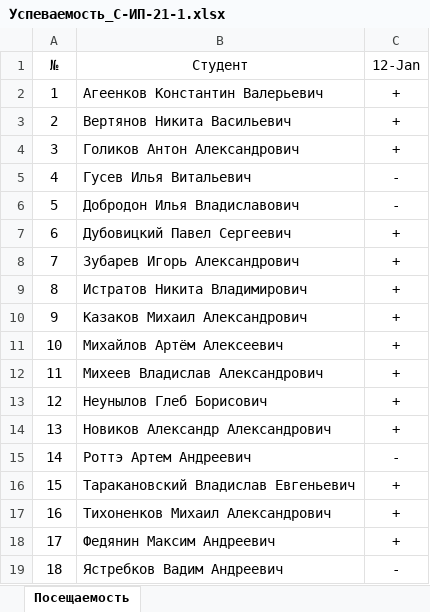
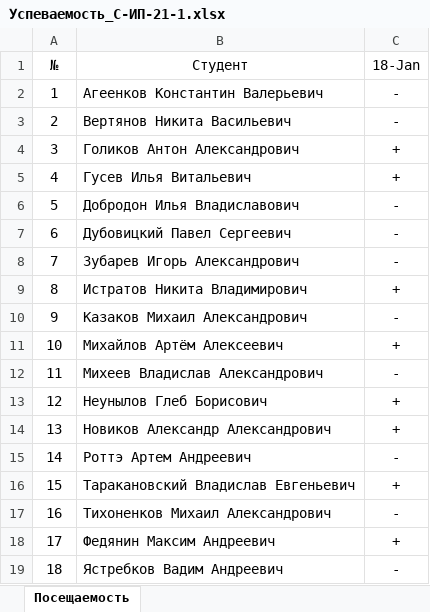
Before and after one commit to TheBandik/information-systems-testing, an Excel workbook: Успеваемость_С-ИП-21-1.xlsx, sheet Посещаемость, drawn as a sheet; values as stored, in another font and other column widths than the file's, no borders; conditional formats not drawn; the diff names each change by its address in the sheet, - before the commit and + after, or states it on an @@ line.

```diff
--- a/Успеваемость_С-ИП-21-1.xlsx (sheet Посещаемость)
+++ b/Успеваемость_С-ИП-21-1.xlsx (sheet Посещаемость)
-C1: 12-Jan
+C1: 18-Jan
-C2:C3 (18-Jan): +
+C2:C3 (18-Jan): -
-C5 (18-Jan): -
+C5 (18-Jan): +
-C7:C8 (18-Jan): +
+C7:C8 (18-Jan): -
-C10 (18-Jan): +
+C10 (18-Jan): -
-C12 (18-Jan): +
+C12 (18-Jan): -
-C17 (18-Jan): +
+C17 (18-Jan): -
```
Also changed, not shown: Успеваемость_С-ИП-21-2.xlsx.
